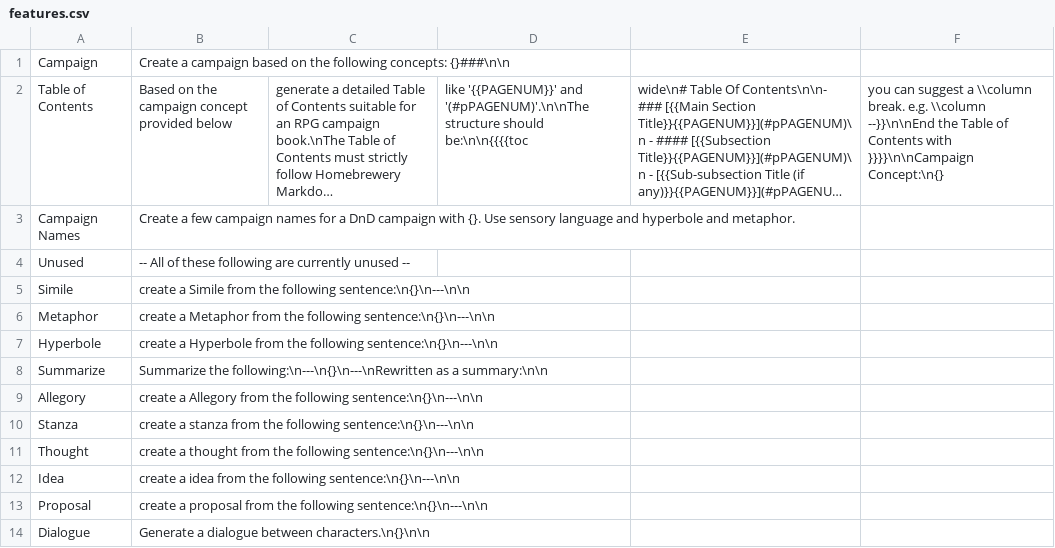
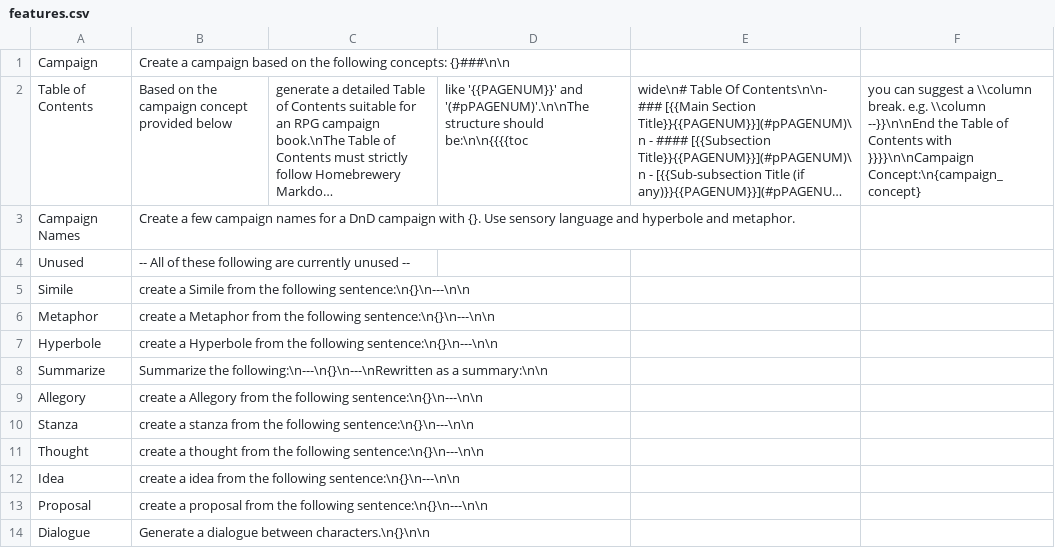
Before and after one commit to AntonioCiolino/CampaignCreator, a CSV file: csv/features.csv, drawn as a sheet; long unchanged cells end in …; the diff names each change by its address in the sheet, - before the commit and + after, or states it on an @@ line.

Commit message:
feature change

```diff
--- a/csv/features.csv
+++ b/csv/features.csv
-F2: …with }}}}\n\nCampaign Concept:\n{}
+F2: …with }}}}\n\nCampaign Concept:\n{campaign_concept}
```
